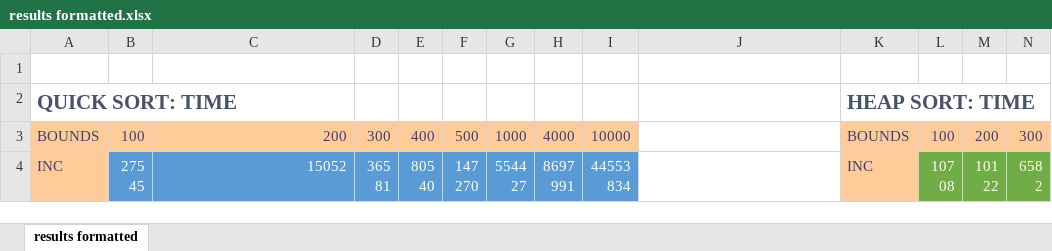
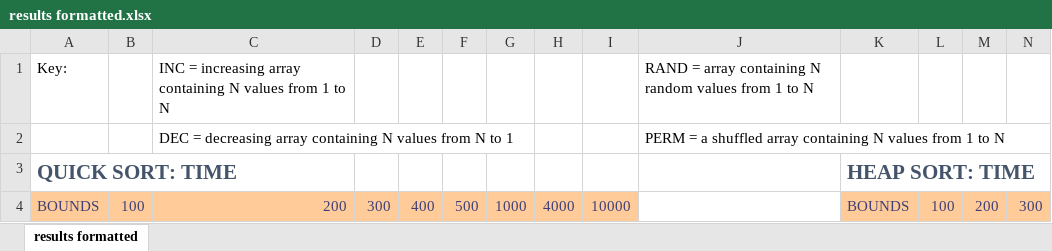
Before and after one commit to ethanbin/CSC382-Algorithms-Labs, an Excel workbook: submissions/lab2/results formatted.xlsx, sheet results formatted, drawn as a sheet; only a part is shown; the shorter side is filled out with more unchanged rows; values as stored, in another font and other column widths than the file's, no borders; charts and pictures not drawn; rows hold the shown columns only; the diff names each change by its address in the sheet, - before the commit and + after, or states it on an @@ line.

Commit message:
Added key to formatted results

```diff
--- a/submissions/lab2/results formatted.xlsx (sheet results formatted)
+++ b/submissions/lab2/results formatted.xlsx (sheet results formatted)
-row 1: (empty)
+row 1: Key: |  | INC = increasing array containing N values from 1 to N |  |  |  |  |  |  | RAND = array containing N random values from 1 to N
+row 2:  |  | DEC = decreasing array containing N values from N to 1 |  |  |  |  |  |  | PERM = a shuffled array containing N values from 1 to N
```
Also changed, not shown: charts or pictures.
